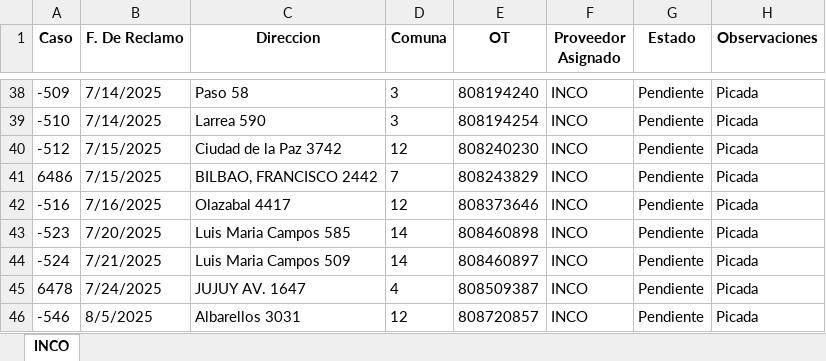
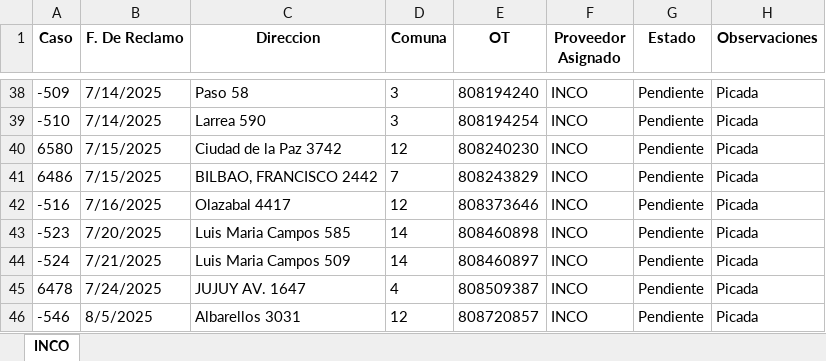
Before and after one commit to gestiondereclamosteco/inco, an Excel workbook: mapa_interactivo_INCO.xlsx, sheet INCO, drawn as a sheet; only a part is shown, gaps mark what is left out; values as stored, in another font and other column widths than the file's, no borders; the diff names each change by its address in the sheet, - before the commit and + after, or states it on an @@ line.

Commit message:
🔄 Actualización automática del mapa (2025-08-07 14:26:21)

```diff
--- a/mapa_interactivo_INCO.xlsx (sheet INCO)
+++ b/mapa_interactivo_INCO.xlsx (sheet INCO)
-A40 (Caso): -512
+A40 (Caso): 6580
```
Also changed, not shown: 1 other file.
